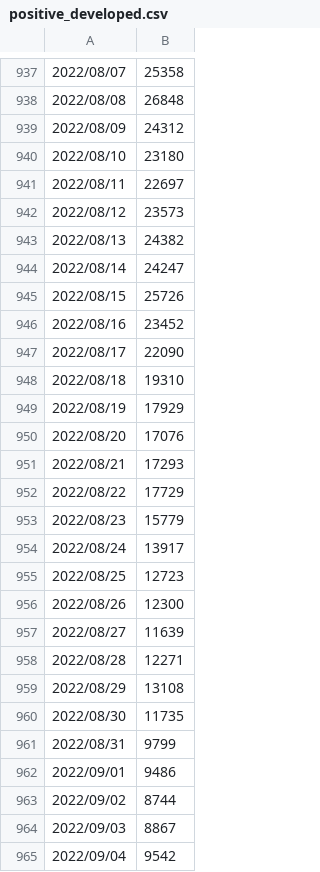
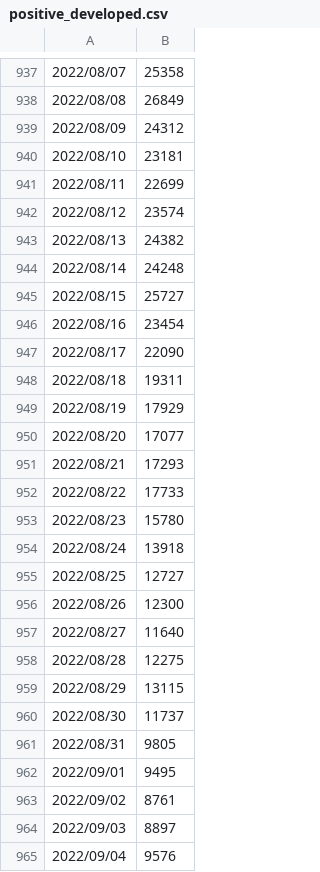
Before and after one commit to mtoyoda/covid19-tokyo-data, a CSV file: positive_developed.csv, drawn as a sheet; only a part is shown, gaps mark what is left out; the diff covers the shown part only.

```diff
--- a/positive_developed.csv
+++ b/positive_developed.csv
@@ -937,29 +937,29 @@
 2022/08/07,25358
-2022/08/08,26848
+2022/08/08,26849
 2022/08/09,24312
-2022/08/10,23180
-2022/08/11,22697
-2022/08/12,23573
+2022/08/10,23181
+2022/08/11,22699
+2022/08/12,23574
 2022/08/13,24382
-2022/08/14,24247
-2022/08/15,25726
-2022/08/16,23452
+2022/08/14,24248
+2022/08/15,25727
+2022/08/16,23454
 2022/08/17,22090
-2022/08/18,19310
+2022/08/18,19311
 2022/08/19,17929
-2022/08/20,17076
+2022/08/20,17077
 2022/08/21,17293
-2022/08/22,17729
-2022/08/23,15779
-2022/08/24,13917
-2022/08/25,12723
+2022/08/22,17733
+2022/08/23,15780
+2022/08/24,13918
+2022/08/25,12727
 2022/08/26,12300
-2022/08/27,11639
-2022/08/28,12271
-2022/08/29,13108
-2022/08/30,11735
-2022/08/31,9799
-2022/09/01,9486
-2022/09/02,8744
-2022/09/03,8867
-2022/09/04,9542
+2022/08/27,11640
+2022/08/28,12275
+2022/08/29,13115
+2022/08/30,11737
+2022/08/31,9805
+2022/09/01,9495
+2022/09/02,8761
+2022/09/03,8897
+2022/09/04,9576
```
Also changed, not shown: 1 added row and 20 edited cells elsewhere in this file, district-wise-patients/date_district_diff.csv, district-wise-patients/date_district_num.csv, 5 other files.
